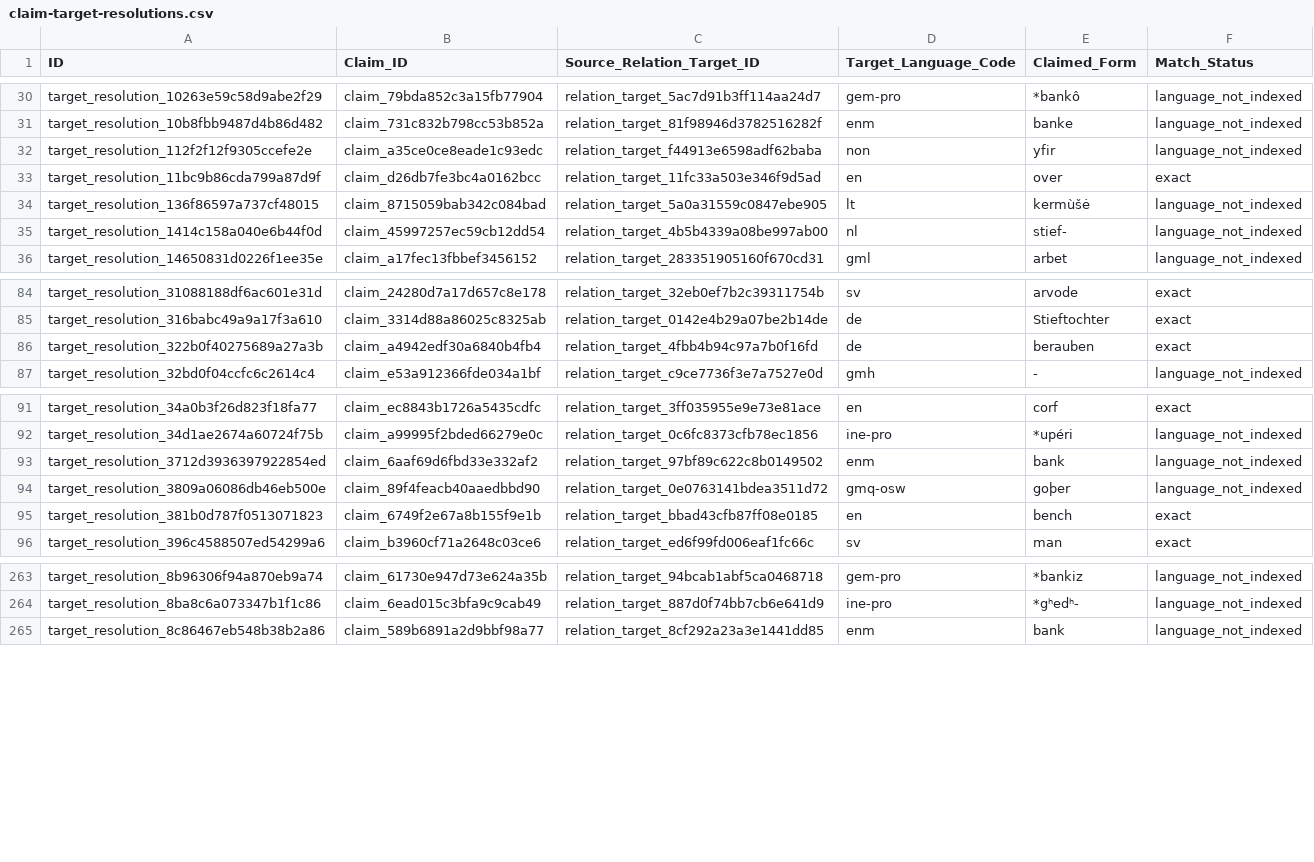
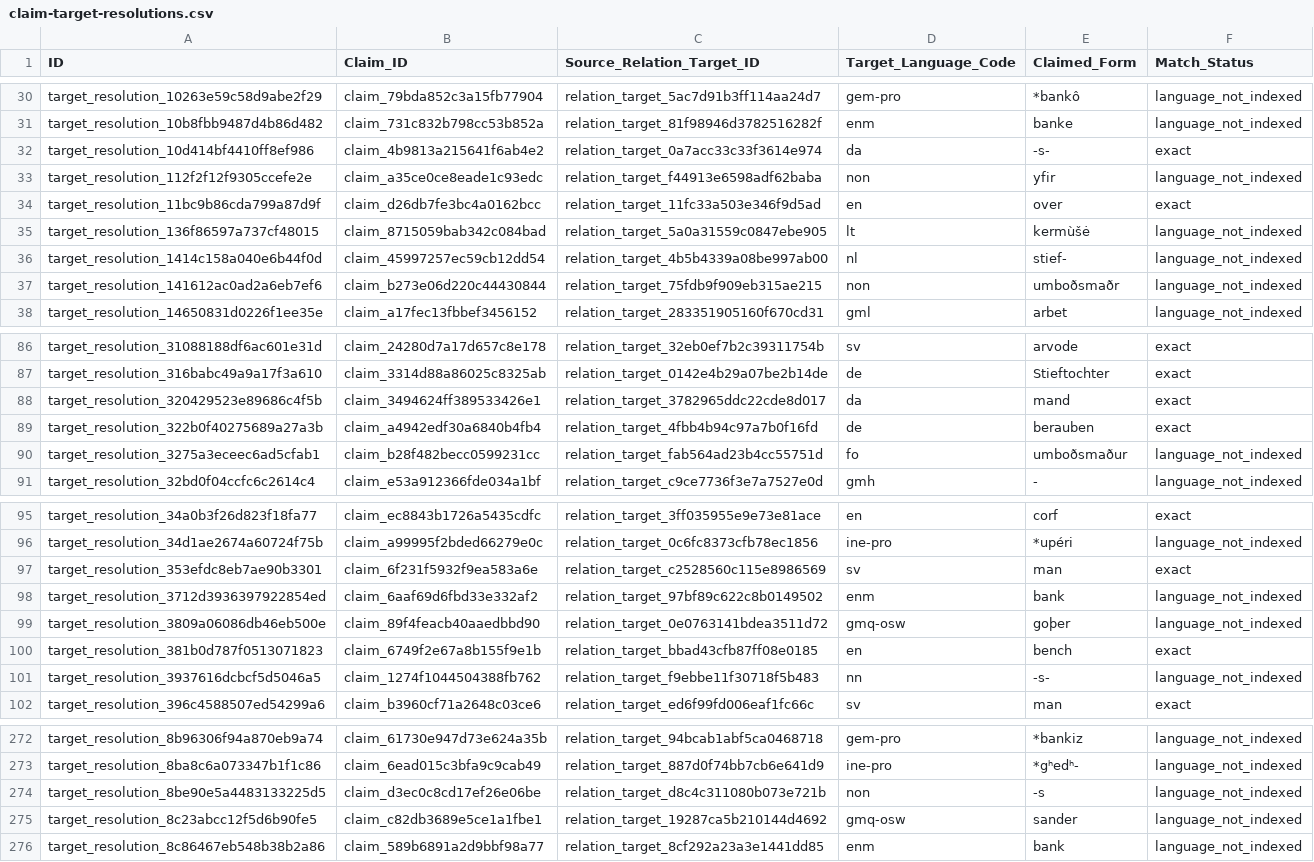
Before and after one commit to sojupie/linduistics, a CSV file: datasets/cldf-case-evidence/claim-target-resolutions.csv, drawn as a sheet; only a part is shown, gaps mark what is left out; the diff covers the shown part only; the diff names each change by its address in the sheet, - before the commit and + after, or states it on an @@ line.

Commit message:
data: link ambiguous Bokmål sense candidates

```diff
--- a/datasets/cldf-case-evidence/claim-target-resolutions.csv
+++ b/datasets/cldf-case-evidence/claim-target-resolutions.csv
+row 32: target_resolution_10d414bf4410ff8ef986 | claim_4b9813a215641f6ab4e2 | relation_target_0a7acc33c33f3614e974 | da | -s- | exact
+row 37: target_resolution_141612ac0ad2a6eb7ef6 | claim_b273e06d220c44430844 | relation_target_75fdb9f909eb315ae215 | non | umboðsmaðr | language_not_indexed
+row 88: target_resolution_320429523e89686c4f5b | claim_3494624ff389533426e1 | relation_target_3782965ddc22cde8d017 | da | mand | exact
+row 90: target_resolution_3275a3eceec6ad5cfab1 | claim_b28f482becc0599231cc | relation_target_fab564ad23b4cc55751d | fo | umboðsmaður | language_not_indexed
+row 97: target_resolution_353efdc8eb7ae90b3301 | claim_6f231f5932f9ea583a6e | relation_target_c2528560c115e8986569 | sv | man | exact
+row 101: target_resolution_3937616dcbcf5d5046a5 | claim_1274f1044504388fb762 | relation_target_f9ebbe11f30718f5b483 | nn | -s- | language_not_indexed
+row 274: target_resolution_8be90e5a4483133225d5 | claim_d3ec0c8cd17ef26e06be | relation_target_d8c4c311080b073e721b | non | -s | language_not_indexed
+row 275: target_resolution_8c23abcc12f5d6b90fe5 | claim_c82db3689e5ce1a1fbe1 | relation_target_19287ca5b210144d4692 | gmq-osw | sander | language_not_indexed
```
Also changed, not shown: 17 added rows elsewhere in this file, datasets/cldf-case-evidence/claim-target-candidates.csv, datasets/cldf-case-evidence/component-links.csv, 14 other files.
